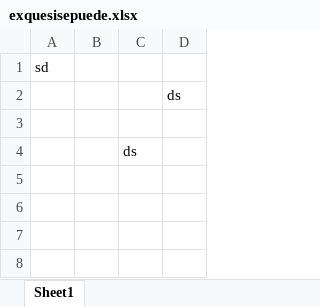
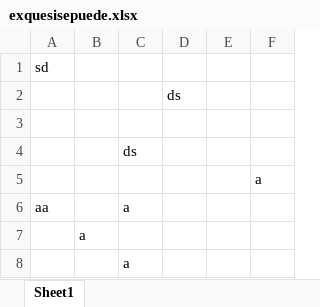
Before and after one commit to Terry033/reposiclon, an Excel workbook: exquesisepuede.xlsx, sheet Sheet1, drawn as a sheet; values as stored, in another font and other column widths than the file's, no borders; removed rows and columns are numbered as before the commit, all else as after; the diff names each change by its address in the sheet, - before the commit and + after, or states it on an @@ line.

```diff
--- a/exquesisepuede.xlsx (sheet Sheet1)
+++ b/exquesisepuede.xlsx (sheet Sheet1)
-column B, empty
+column B, empty
+column E, empty
+column F, empty
+row 5:  |  |  |  |  | a
+row 6: aa |  | a
+row 7:  | a
+row 8:  |  | a
```
Also changed, not shown: 2 other files.
